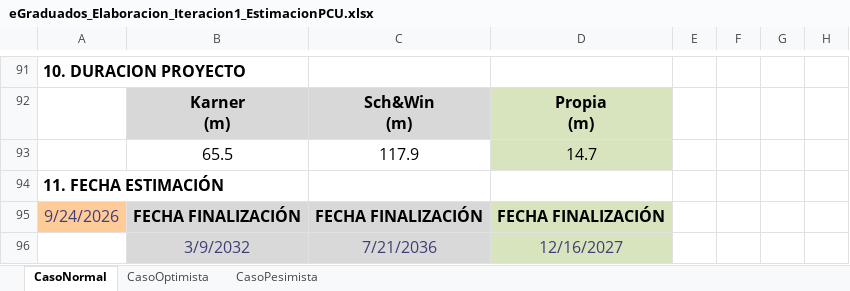
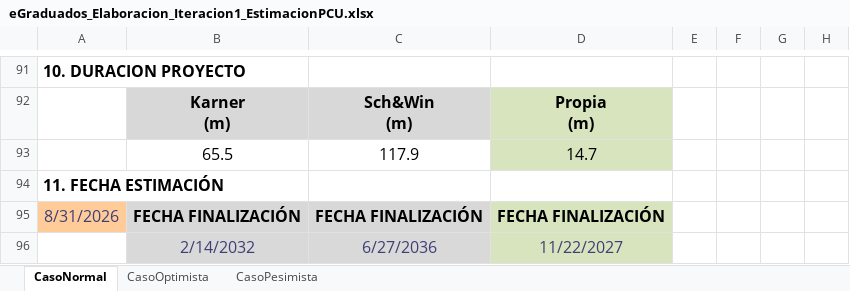
Before and after one commit to SantillanDottaLucas/eGraduados, an Excel workbook: A-Documentacion/B-Elaboracion/Iteracion1-24_09-al-16_10/eGraduados_Elaboracion_Iteracion1_EstimacionPCU.xlsx, sheet CasoNormal, drawn as a sheet; only a part is shown, gaps mark what is left out; values as stored, in another font and other column widths than the file's, no borders; removed rows and columns are numbered as before the commit, all else as after; the diff names each change by its address in the sheet, - before the commit and + after, or states it on an @@ line.

```diff
--- a/A-Documentacion/B-Elaboracion/Iteracion1-24_09-al-16_10/eGraduados_Elaboracion_Iteracion1_EstimacionPCU.xlsx (sheet CasoNormal)
+++ b/A-Documentacion/B-Elaboracion/Iteracion1-24_09-al-16_10/eGraduados_Elaboracion_Iteracion1_EstimacionPCU.xlsx (sheet CasoNormal)
-A95: 9/24/2026
+A95: 8/31/2026
-row 96:  | 3/9/2032 | 7/21/2036 | 12/16/2027
+row 96:  | 2/14/2032 | 6/27/2036 | 11/22/2027
```
Also changed, not shown: sheet CasoPesimista, sheet CasoOptimista, 10 other files.
